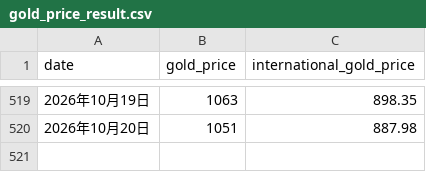
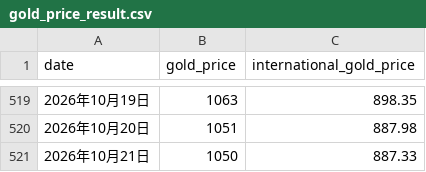
Before and after one commit to Damon-97/GithubActionSample, a CSV file: gold_price_result.csv, drawn as a sheet; only a part is shown, gaps mark what is left out; the diff names each change by its address in the sheet, - before the commit and + after, or states it on an @@ line.

Commit message:
更新结果数据

```diff
--- a/gold_price_result.csv
+++ b/gold_price_result.csv
+row 521: 2026年10月21日 | 1050 | 887.33
```
